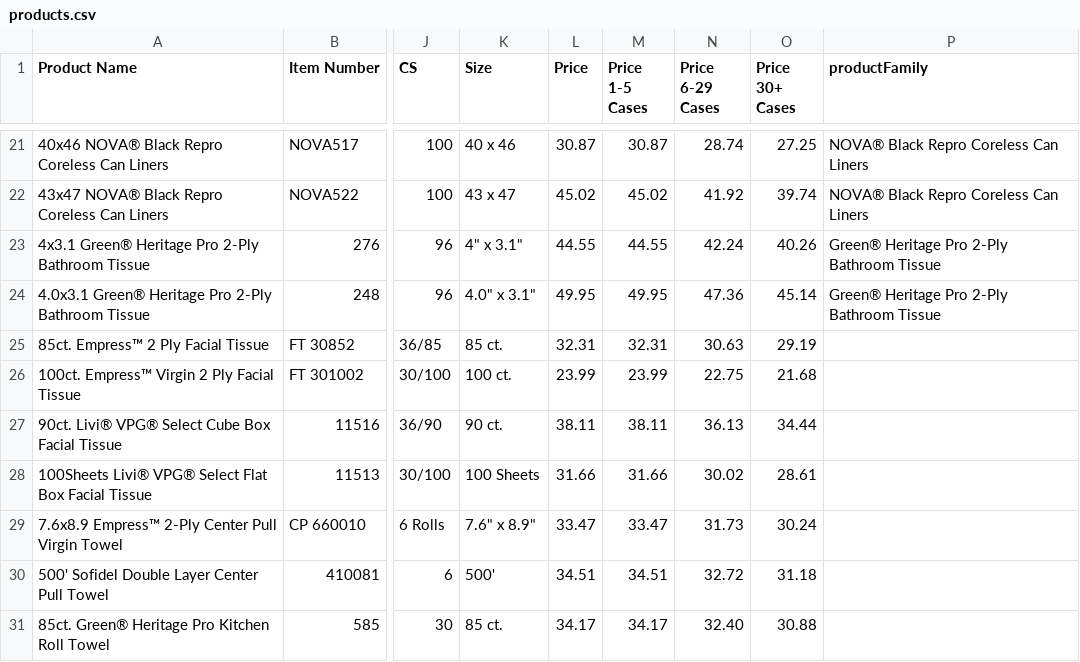
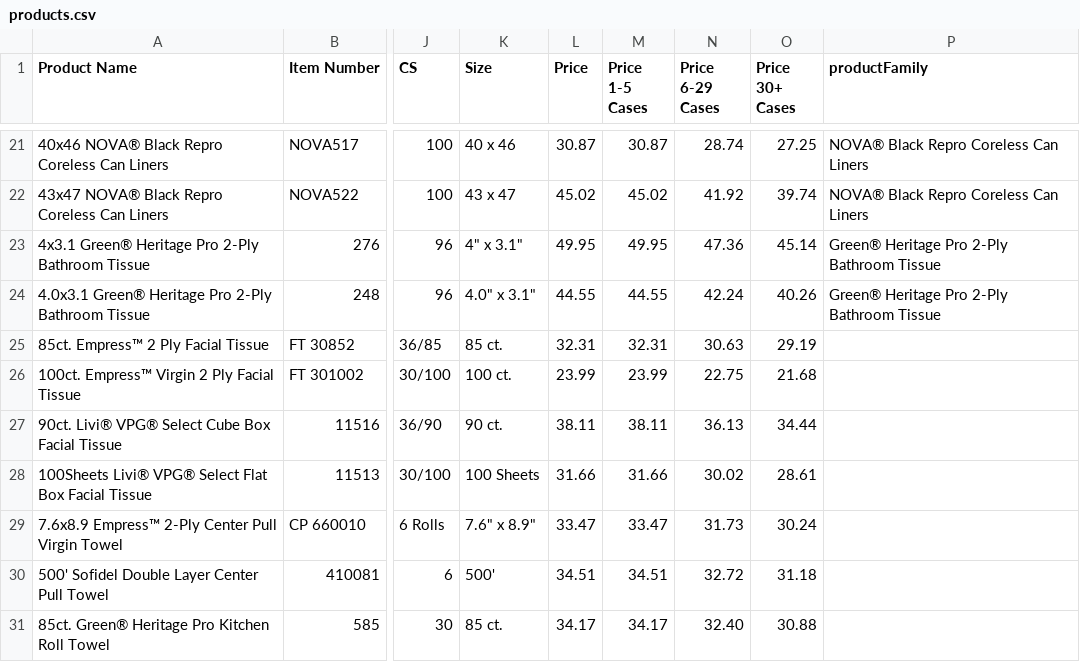
Before and after one commit to rzgbelda/RRS-Website, a CSV file: products.csv, drawn as a sheet; only a part is shown, gaps mark what is left out; the diff names each change by its address in the sheet, - before the commit and + after, or states it on an @@ line.

```diff
--- a/products.csv
+++ b/products.csv
-L23 (Price): 44.55
+L23 (Price): 49.95
-M23 (Price 1-5 Cases): 44.55
+M23 (Price 1-5 Cases): 49.95
-N23 (Price 6-29 Cases): 42.24
+N23 (Price 6-29 Cases): 47.36
-O23 (Price 30+ Cases): 40.26
+O23 (Price 30+ Cases): 45.14
-L24 (Price): 49.95
+L24 (Price): 44.55
-M24 (Price 1-5 Cases): 49.95
+M24 (Price 1-5 Cases): 44.55
-N24 (Price 6-29 Cases): 47.36
+N24 (Price 6-29 Cases): 42.24
-O24 (Price 30+ Cases): 45.14
+O24 (Price 30+ Cases): 40.26
```
Also changed, not shown: 2 other files.
